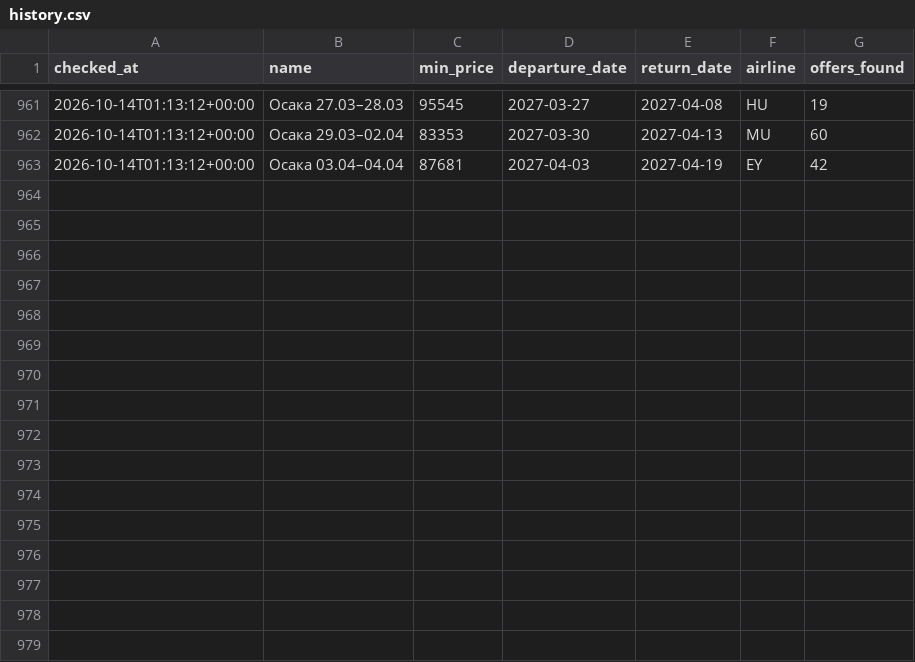
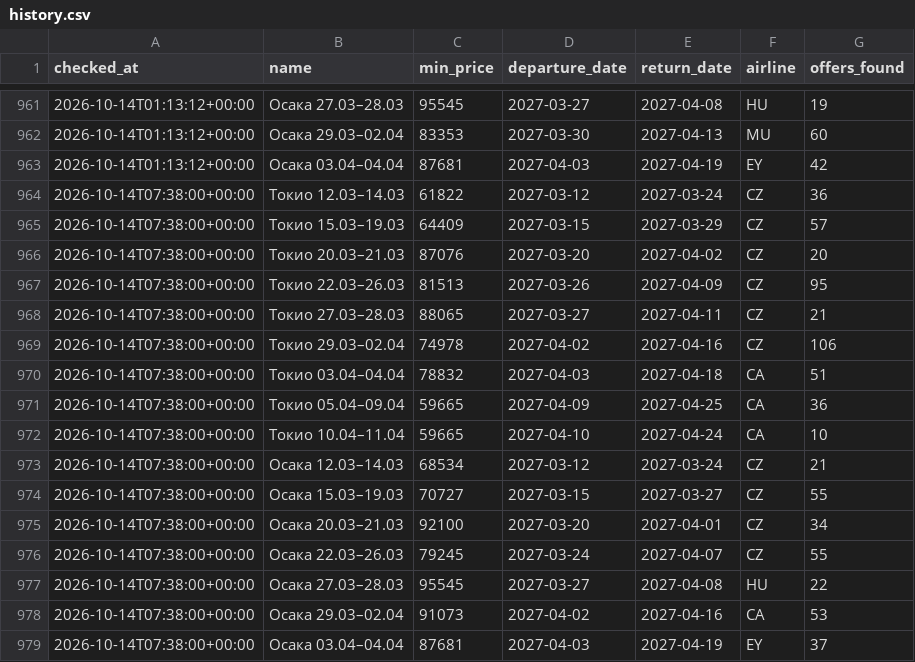
Before and after one commit to djandtty/custom-bot-checker, a CSV file: history.csv, drawn as a sheet; only a part is shown, gaps mark what is left out; the diff names each change by its address in the sheet, - before the commit and + after, or states it on an @@ line.

```diff
--- a/history.csv
+++ b/history.csv
+row 964: 2026-10-14T07:38:00+00:00 | Токио 12.03–14.03 | 61822 | 2027-03-12 | 2027-03-24 | CZ | 36
+row 965: 2026-10-14T07:38:00+00:00 | Токио 15.03–19.03 | 64409 | 2027-03-15 | 2027-03-29 | CZ | 57
+row 966: 2026-10-14T07:38:00+00:00 | Токио 20.03–21.03 | 87076 | 2027-03-20 | 2027-04-02 | CZ | 20
+row 967: 2026-10-14T07:38:00+00:00 | Токио 22.03–26.03 | 81513 | 2027-03-26 | 2027-04-09 | CZ | 95
+row 968: 2026-10-14T07:38:00+00:00 | Токио 27.03–28.03 | 88065 | 2027-03-27 | 2027-04-11 | CZ | 21
+row 969: 2026-10-14T07:38:00+00:00 | Токио 29.03–02.04 | 74978 | 2027-04-02 | 2027-04-16 | CZ | 106
+row 970: 2026-10-14T07:38:00+00:00 | Токио 03.04–04.04 | 78832 | 2027-04-03 | 2027-04-18 | CA | 51
+row 971: 2026-10-14T07:38:00+00:00 | Токио 05.04–09.04 | 59665 | 2027-04-09 | 2027-04-25 | CA | 36
+row 972: 2026-10-14T07:38:00+00:00 | Токио 10.04–11.04 | 59665 | 2027-04-10 | 2027-04-24 | CA | 10
+row 973: 2026-10-14T07:38:00+00:00 | Осака 12.03–14.03 | 68534 | 2027-03-12 | 2027-03-24 | CZ | 21
+row 974: 2026-10-14T07:38:00+00:00 | Осака 15.03–19.03 | 70727 | 2027-03-15 | 2027-03-27 | CZ | 55
+row 975: 2026-10-14T07:38:00+00:00 | Осака 20.03–21.03 | 92100 | 2027-03-20 | 2027-04-01 | CZ | 34
+row 976: 2026-10-14T07:38:00+00:00 | Осака 22.03–26.03 | 79245 | 2027-03-24 | 2027-04-07 | CZ | 55
+row 977: 2026-10-14T07:38:00+00:00 | Осака 27.03–28.03 | 95545 | 2027-03-27 | 2027-04-08 | HU | 22
+row 978: 2026-10-14T07:38:00+00:00 | Осака 29.03–02.04 | 91073 | 2027-04-02 | 2027-04-16 | CA | 53
+row 979: 2026-10-14T07:38:00+00:00 | Осака 03.04–04.04 | 87681 | 2027-04-03 | 2027-04-19 | EY | 37
```
Also changed, not shown: 1 other file.
